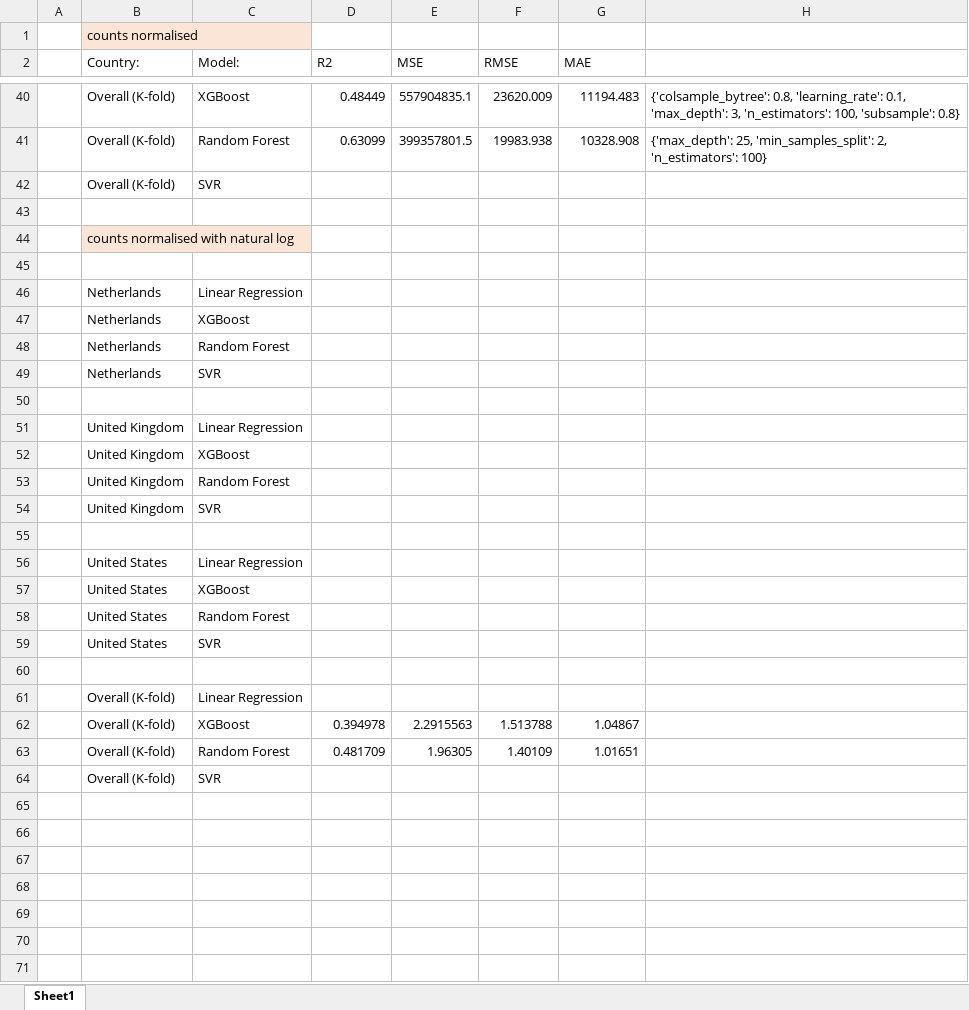
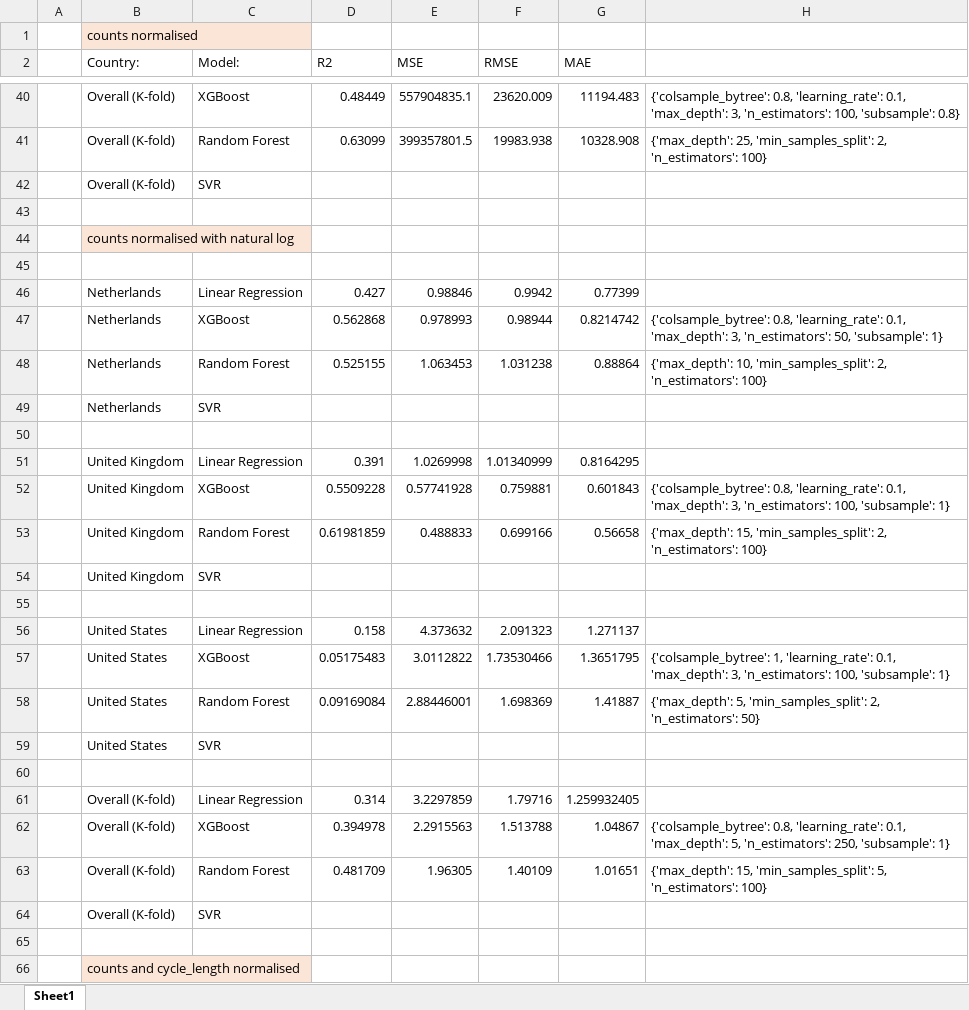
Before and after one commit to finn-wink/cycling_counter_prediction, an Excel workbook: models/Outcomes.xlsx, sheet Sheet1, drawn as a sheet; only a part is shown, gaps mark what is left out; values as stored, in another font and other column widths than the file's, no borders; removed rows and columns are numbered as before the commit, all else as after; the diff names each change by its address in the sheet, - before the commit and + after, or states it on an @@ line.

Commit message:
updating outcomes

```diff
--- a/models/Outcomes.xlsx (sheet Sheet1)
+++ b/models/Outcomes.xlsx (sheet Sheet1)
-row 46:  | Netherlands | Linear Regression
-row 47:  | Netherlands | XGBoost
-row 48:  | Netherlands | Random Forest
+row 46:  | Netherlands | Linear Regression | 0.427 | 0.98846 | 0.9942 | 0.77399
+row 47:  | Netherlands | XGBoost | 0.562868 | 0.978993 | 0.98944 | 0.8214742 | {'colsample_bytree': 0.8, 'learning_rate': 0.1, 'max_depth': 3, 'n_estimators': 50, 'subsample': 1}
+row 48:  | Netherlands | Random Forest | 0.525155 | 1.063453 | 1.031238 | 0.88864 | {'max_depth': 10, 'min_samples_split': 2, 'n_estimators': 100}
-row 51:  | United Kingdom | Linear Regression
-row 52:  | United Kingdom | XGBoost
-row 53:  | United Kingdom | Random Forest
+row 51:  | United Kingdom | Linear Regression | 0.391 | 1.0269998 | 1.01340999 | 0.8164295
+row 52:  | United Kingdom | XGBoost | 0.5509228 | 0.57741928 | 0.759881 | 0.601843 | {'colsample_bytree': 0.8, 'learning_rate': 0.1, 'max_depth': 3, 'n_estimators': 100, 'subsample': 1}
+row 53:  | United Kingdom | Random Forest | 0.61981859 | 0.488833 | 0.699166 | 0.56658 | {'max_depth': 15, 'min_samples_split': 2, 'n_estimators': 100}
-row 56:  | United States | Linear Regression
-row 57:  | United States | XGBoost
-row 58:  | United States | Random Forest
+row 56:  | United States | Linear Regression | 0.158 | 4.373632 | 2.091323 | 1.271137
+row 57:  | United States | XGBoost | 0.05175483 | 3.0112822 | 1.73530466 | 1.3651795 | {'colsample_bytree': 1, 'learning_rate': 0.1, 'max_depth': 3, 'n_estimators': 100, 'subsample': 1}
+row 58:  | United States | Random Forest | 0.09169084 | 2.88446001 | 1.698369 | 1.41887 | {'max_depth': 5, 'min_samples_split': 2, 'n_estimators': 50}
-row 61:  | Overall (K-fold) | Linear Regression
+row 61:  | Overall (K-fold) | Linear Regression | 0.314 | 3.2297859 | 1.79716 | 1.259932405
-H62: (empty)
+H62: {'colsample_bytree': 0.8, 'learning_rate': 0.1, 'max_depth': 5, 'n_estimators': 250, 'subsample': 1}
-H63: (empty)
+H63: {'max_depth': 15, 'min_samples_split': 5, 'n_estimators': 100}
+row 65: (empty)
+row 66:  | counts and cycle_length normalised
```
Also changed, not shown: 10 other files.
